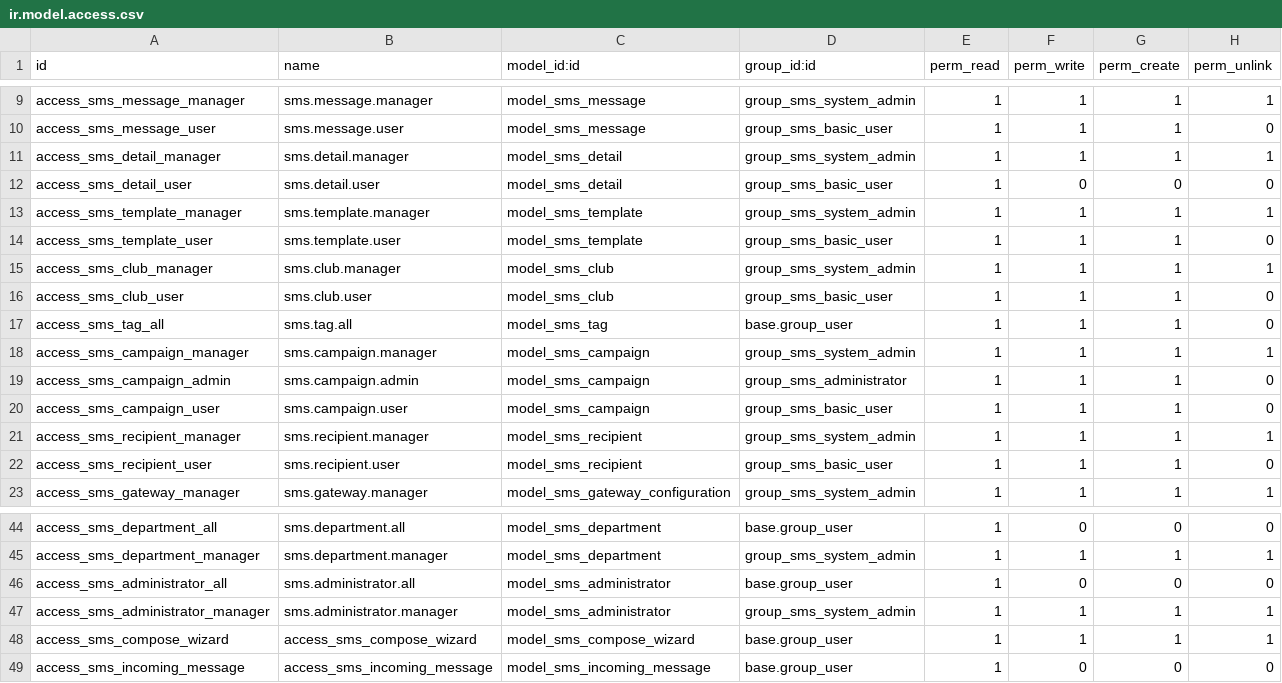
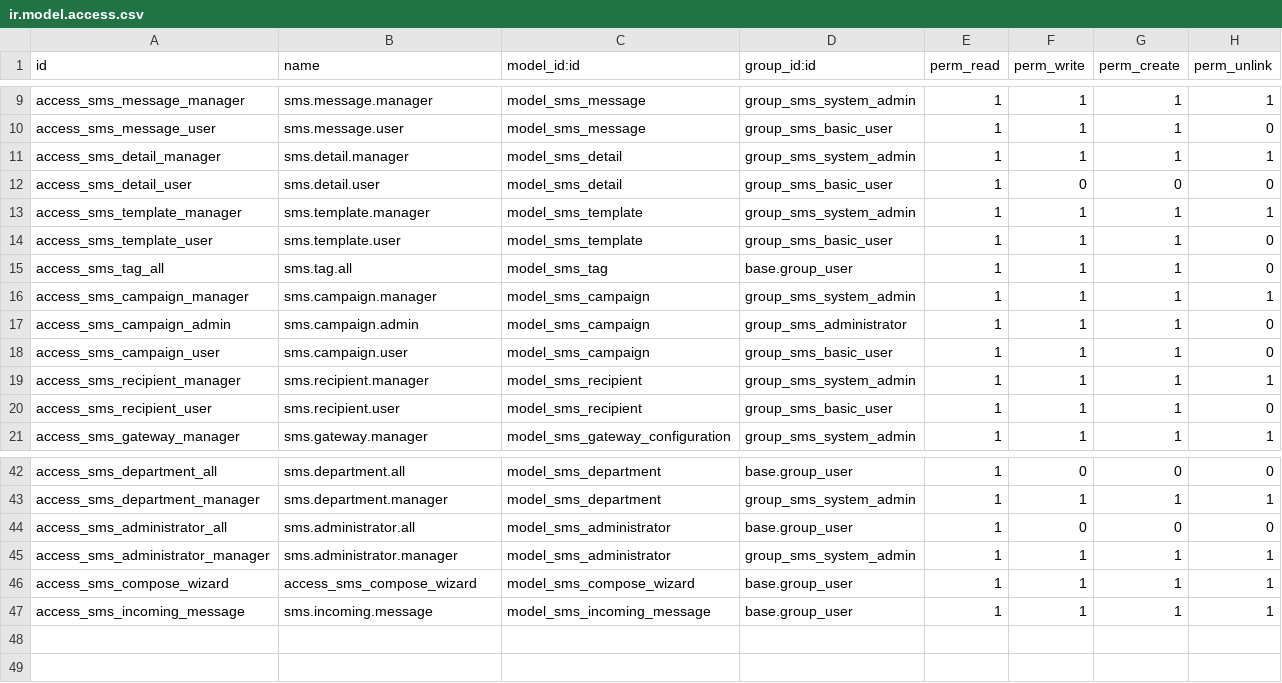
Before and after one commit to SupeFrankie/su_sms, a CSV file: security/ir.model.access.csv, drawn as a sheet; only a part is shown, gaps mark what is left out.

Commit message:
Final SU SMS system

```diff
--- a/security/ir.model.access.csv
+++ b/security/ir.model.access.csv
@@ -14,4 +14,2 @@ access_sms_template_manager,sms.template.manager,model_sms_template,group_sms_sy
 access_sms_template_user,sms.template.user,model_sms_template,group_sms_basic_user,1,1,1,0
-access_sms_club_manager,sms.club.manager,model_sms_club,group_sms_system_admin,1,1,1,1
-access_sms_club_user,sms.club.user,model_sms_club,group_sms_basic_user,1,1,1,0
 access_sms_tag_all,sms.tag.all,model_sms_tag,base.group_user,1,1,1,0
@@ -48,2 +46,2 @@ access_sms_administrator_manager,sms.administrator.manager,model_sms_administrat
 access_sms_compose_wizard,access_sms_compose_wizard,model_sms_compose_wizard,base.group_user,1,1,1,1
-access_sms_incoming_message,access_sms_incoming_message,model_sms_incoming_message,base.group_user,1,0,0,0
+access_sms_incoming_message,sms.incoming.message,model_sms_incoming_message,base.group_user,1,1,1,1
```
Also changed, not shown: 10 other files.
